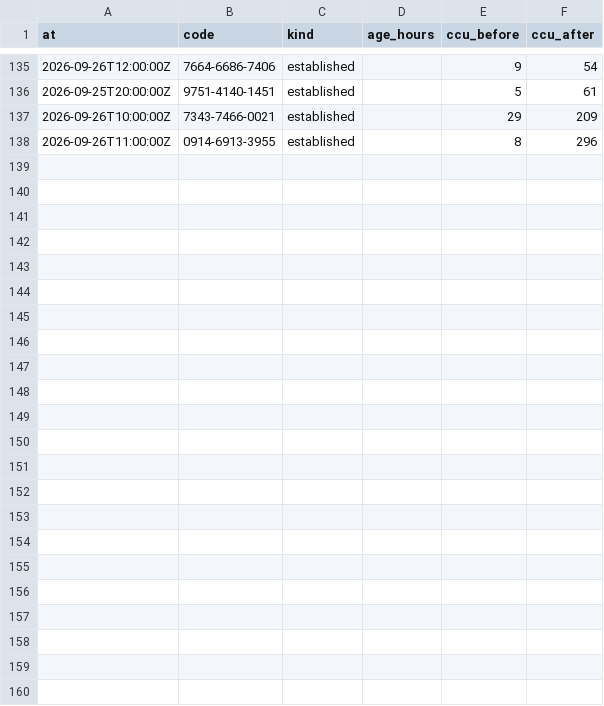
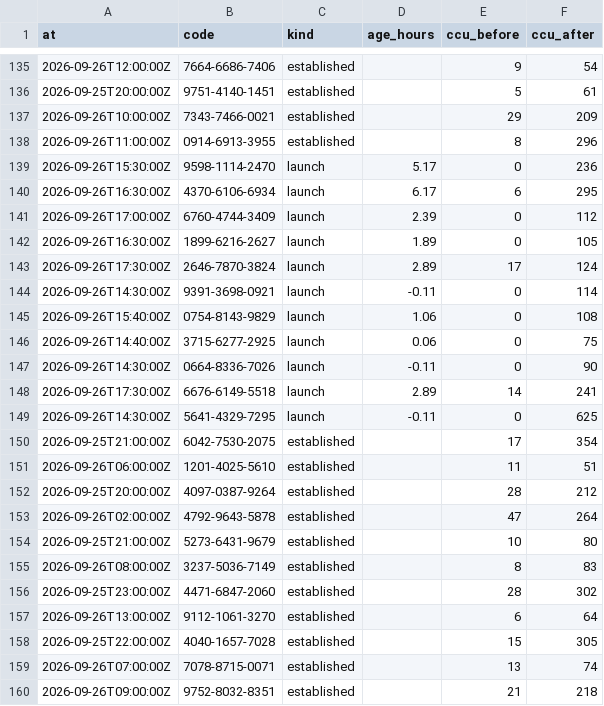
Before and after one commit to Chawewo/fortniteDiscoveryTracker, a CSV file: data/pickups/2026-09.csv, drawn as a sheet; only a part is shown, gaps mark what is left out.

```diff
--- a/data/pickups/2026-09.csv
+++ b/data/pickups/2026-09.csv
@@ -138 +138,23 @@ at,code,kind,age_hours,ccu_before,ccu_after
 2026-09-26T11:00:00Z,0914-6913-3955,established,,8,296
+2026-09-26T15:30:00Z,9598-1114-2470,launch,5.17,0,236
+2026-09-26T16:30:00Z,4370-6106-6934,launch,6.17,6,295
+2026-09-26T17:00:00Z,6760-4744-3409,launch,2.39,0,112
+2026-09-26T16:30:00Z,1899-6216-2627,launch,1.89,0,105
+2026-09-26T17:30:00Z,2646-7870-3824,launch,2.89,17,124
+2026-09-26T14:30:00Z,9391-3698-0921,launch,-0.11,0,114
+2026-09-26T15:40:00Z,0754-8143-9829,launch,1.06,0,108
+2026-09-26T14:40:00Z,3715-6277-2925,launch,0.06,0,75
+2026-09-26T14:30:00Z,0664-8336-7026,launch,-0.11,0,90
+2026-09-26T17:30:00Z,6676-6149-5518,launch,2.89,14,241
+2026-09-26T14:30:00Z,5641-4329-7295,launch,-0.11,0,625
+2026-09-25T21:00:00Z,6042-7530-2075,established,,17,354
+2026-09-26T06:00:00Z,1201-4025-5610,established,,11,51
+2026-09-25T20:00:00Z,4097-0387-9264,established,,28,212
+2026-09-26T02:00:00Z,4792-9643-5878,established,,47,264
+2026-09-25T21:00:00Z,5273-6431-9679,established,,10,80
+2026-09-26T08:00:00Z,3237-5036-7149,established,,8,83
+2026-09-25T23:00:00Z,4471-6847-2060,established,,28,302
+2026-09-26T13:00:00Z,9112-1061-3270,established,,6,64
+2026-09-25T22:00:00Z,4040-1657-7028,established,,15,305
+2026-09-26T07:00:00Z,7078-8715-0071,established,,13,74
+2026-09-26T09:00:00Z,9752-8032-8351,established,,21,218
```
Also changed, not shown: data/runs/2026-09.csv, 3 other files.
